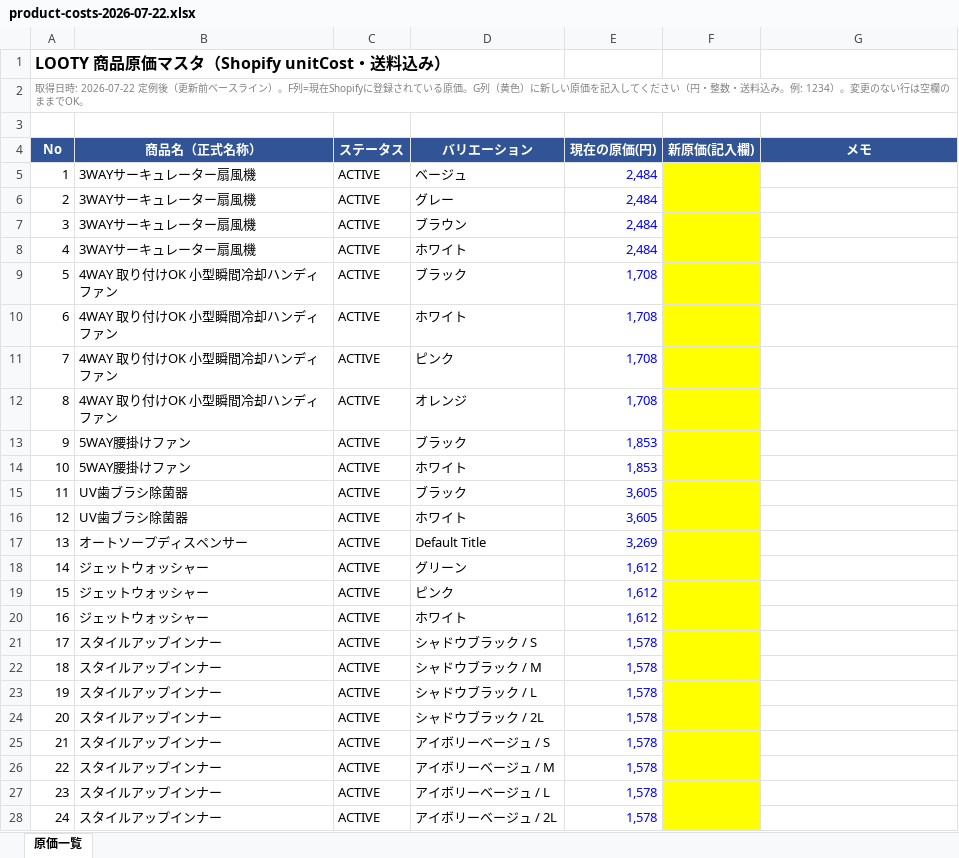
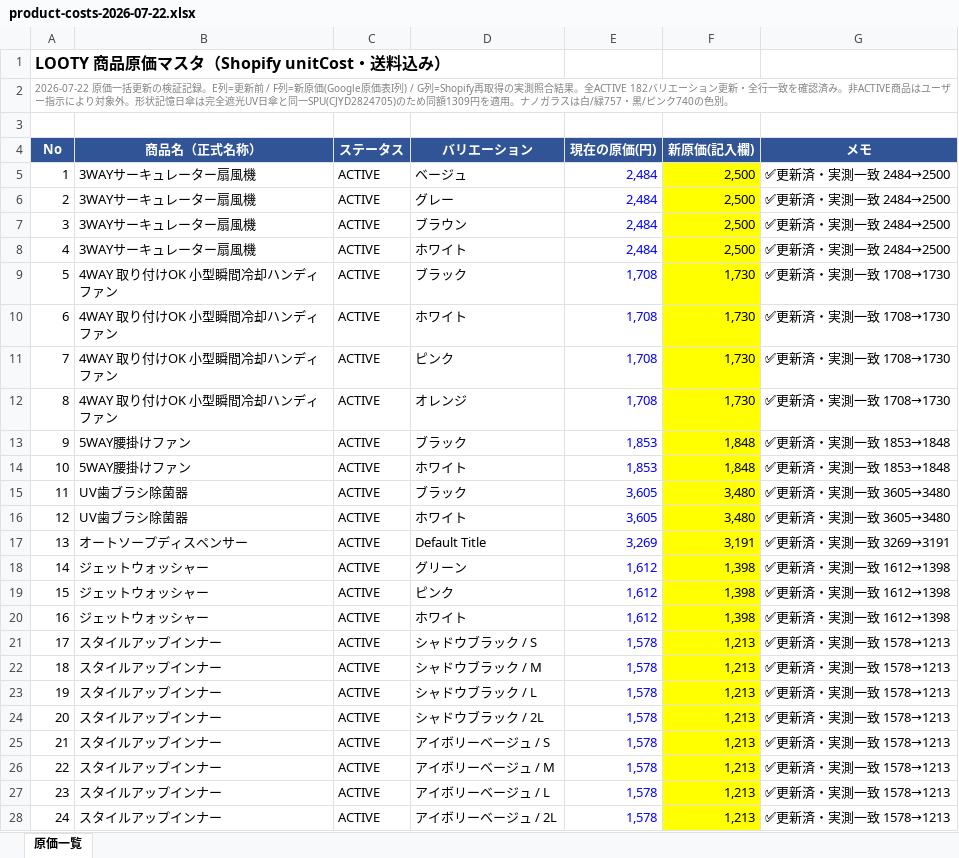
Before and after one commit to finracofficial-cmd/LOOana, an Excel workbook: data/product-costs-2026-07-22.xlsx, sheet 原価一覧, drawn as a sheet; only a part is shown; values as stored, in another font and other column widths than the file's, no borders; the diff covers the shown part only; the diff names each change by its address in the sheet, - before the commit and + after, or states it on an @@ line.

```diff
--- a/data/product-costs-2026-07-22.xlsx (sheet 原価一覧)
+++ b/data/product-costs-2026-07-22.xlsx (sheet 原価一覧)
-A2 (No): 取得日時: 2026-07-22 定例後（更新前ベースライン）。F列=現在Shopifyに登録されている原価。G列（黄色）に新しい原価を記入してください（円・整数・送料込み。例: 1234）。変更のない行は空欄のままでOK。
+A2 (No): 2026-07-22 原価一括更新の検証記録。E列=更新前 / F列=新原価(Google原価表I列) / G列=Shopify再取得の実測照合結果。全ACTIVE 182バリエーション更新・全行一致を確認済み。非ACTIVE商品はユーザー指示により対象外。形状記憶日傘は完全遮光UV日傘と同一SPU(CJYD2824705)のため同額1309円を適用。ナノガラスは白/緑757・黒/ピンク740の色別。
-F5:F8 (新原価(記入欄)): (empty)
+F5:F8 (新原価(記入欄)): 2,500
-G5:G8 (メモ): (empty)
+G5:G8 (メモ): ✅更新済・実測一致 2484→2500
-F9:F12 (新原価(記入欄)): (empty)
+F9:F12 (新原価(記入欄)): 1,730
-G9:G12 (メモ): (empty)
+G9:G12 (メモ): ✅更新済・実測一致 1708→1730
-F13:F14 (新原価(記入欄)): (empty)
+F13:F14 (新原価(記入欄)): 1,848
-G13:G14 (メモ): (empty)
+G13:G14 (メモ): ✅更新済・実測一致 1853→1848
-F15:F16 (新原価(記入欄)): (empty)
+F15:F16 (新原価(記入欄)): 3,480
-G15:G16 (メモ): (empty)
+G15:G16 (メモ): ✅更新済・実測一致 3605→3480
-F17 (新原価(記入欄)): (empty)
+F17 (新原価(記入欄)): 3,191
-G17 (メモ): (empty)
+G17 (メモ): ✅更新済・実測一致 3269→3191
-F18:F20 (新原価(記入欄)): (empty)
+F18:F20 (新原価(記入欄)): 1,398
-G18:G20 (メモ): (empty)
+G18:G20 (メモ): ✅更新済・実測一致 1612→1398
-F21:F28 (新原価(記入欄)): (empty)
+F21:F28 (新原価(記入欄)): 1,213
-G21:G28 (メモ): (empty)
+G21:G28 (メモ): ✅更新済・実測一致 1578→1213
```
Also changed, not shown: 369 edited cells elsewhere in this sheet, 1 other file.
